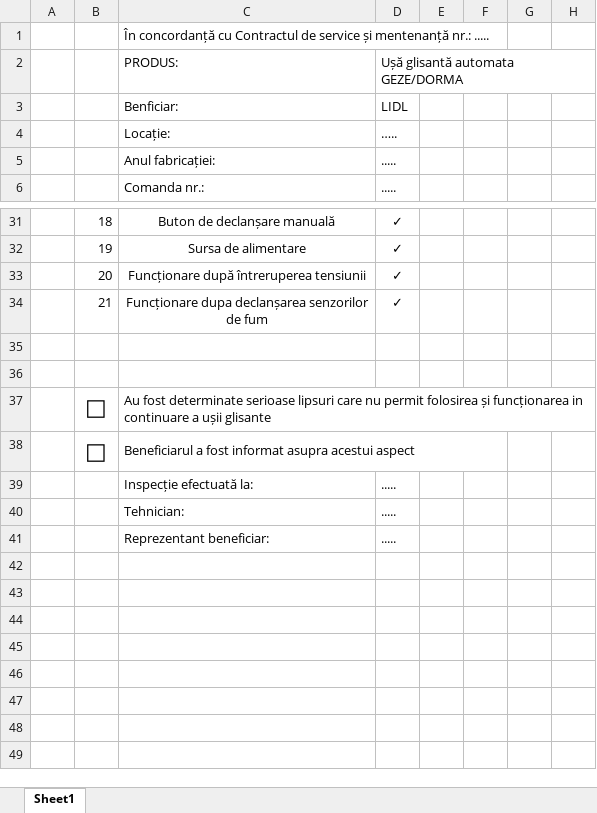
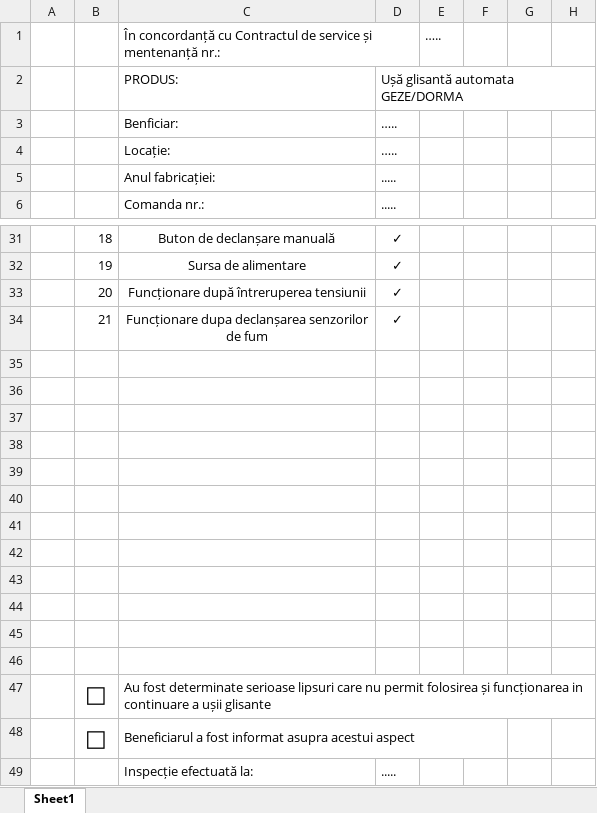
Before and after one commit to LucaTarniceriu/checklistGenerator, an Excel workbook: checklistGenerator/xlsx/Automata.xlsx, sheet Sheet1, drawn as a sheet; only a part is shown, gaps mark what is left out; the shorter side is filled out with more unchanged rows; values as stored, in another font and other column widths than the file's, no borders; charts and pictures not drawn; removed rows and columns are numbered as before the commit, all else as after; the diff names each change by its address in the sheet, - before the commit and + after, or states it on an @@ line.

```diff
--- a/checklistGenerator/xlsx/Automata.xlsx (sheet Sheet1)
+++ b/checklistGenerator/xlsx/Automata.xlsx (sheet Sheet1)
-row 1:  |  | În concordanță cu Contractul de service și mentenanță nr.: .....
+row 1:  |  | În concordanță cu Contractul de service și mentenanță nr.: |  | …..
-D3: LIDL
+D3: …..
+row 35: (empty)
+row 36: (empty)
+row 37: (empty)
+row 38: (empty)
+row 39: (empty)
+row 40: (empty)
+row 41: (empty)
+row 42: (empty)
+row 43: (empty)
+row 44: (empty)
```
Also changed, not shown: charts or pictures, checklistGenerator/xlsx/Antifoc.xlsx, checklistGenerator/xlsx/Metalica.xlsx, 11 other files.
